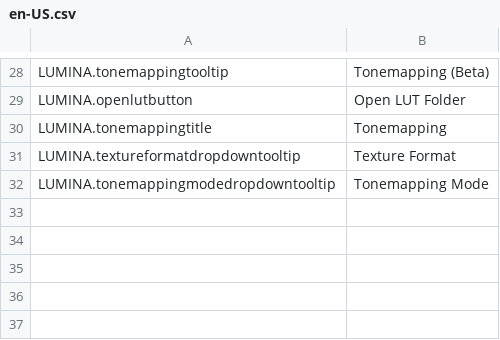
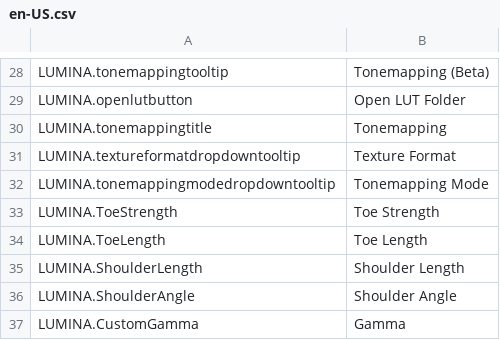
Before and after one commit to NyokoDev/LuminaCS2, a CSV file: l10n/en-US.csv, drawn as a sheet; only a part is shown, gaps mark what is left out; the diff names each change by its address in the sheet, - before the commit and + after, or states it on an @@ line.

Commit message:
Initial Tonemapping custom mode implementation.

```diff
--- a/l10n/en-US.csv
+++ b/l10n/en-US.csv
+row 33: LUMINA.ToeStrength | Toe Strength
+row 34: LUMINA.ToeLength | Toe Length
+row 35: LUMINA.ShoulderLength | Shoulder Length
+row 36: LUMINA.ShoulderAngle | Shoulder Angle
+row 37: LUMINA.CustomGamma | Gamma
```
Also changed, not shown: 12 other files.
